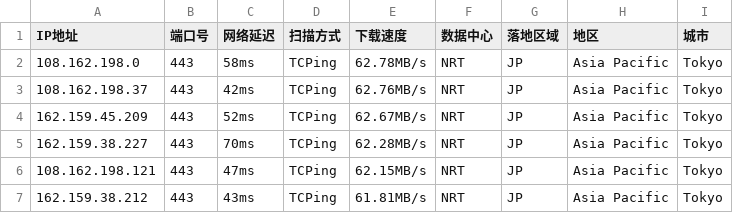
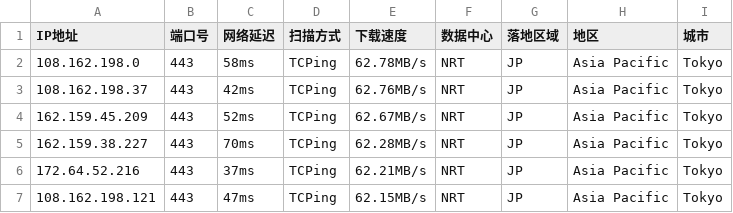
Before and after one commit to arbulin/auto-checkin, a CSV file: results/jp.csv, drawn as a sheet; removed rows and columns are numbered as before the commit, all else as after; the diff names each change by its address in the sheet, - before the commit and + after, or states it on an @@ line.

Commit message:
cfdata:Japan_NRT lim6 dresults/jp.csv

```diff
--- a/results/jp.csv
+++ b/results/jp.csv
+row 6: 172.64.52.216 | 443 | 37ms | TCPing | 62.21MB/s | NRT | JP | Asia Pacific | Tokyo
-row 7: 162.159.38.212 | 443 | 43ms | TCPing | 61.81MB/s | NRT | JP | Asia Pacific | Tokyo
```
